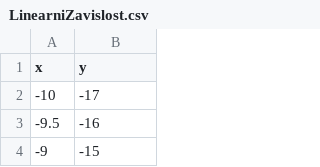
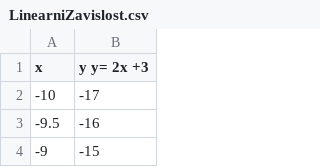
Before and after one commit to SimonSurynek/soc-regrese, a CSV file: public/Datasets/LinearniZavislost.csv, drawn as a sheet; only a part is shown.

```diff
--- a/public/Datasets/LinearniZavislost.csv
+++ b/public/Datasets/LinearniZavislost.csv
@@ -1,2 +1,2 @@
-x;y
+x;y y= 2x +3
 -10;-17
```
Also changed, not shown: public/Datasets/LogaritmickaZavislost.csv, public/Datasets/SinusovaZavislost.csv.
